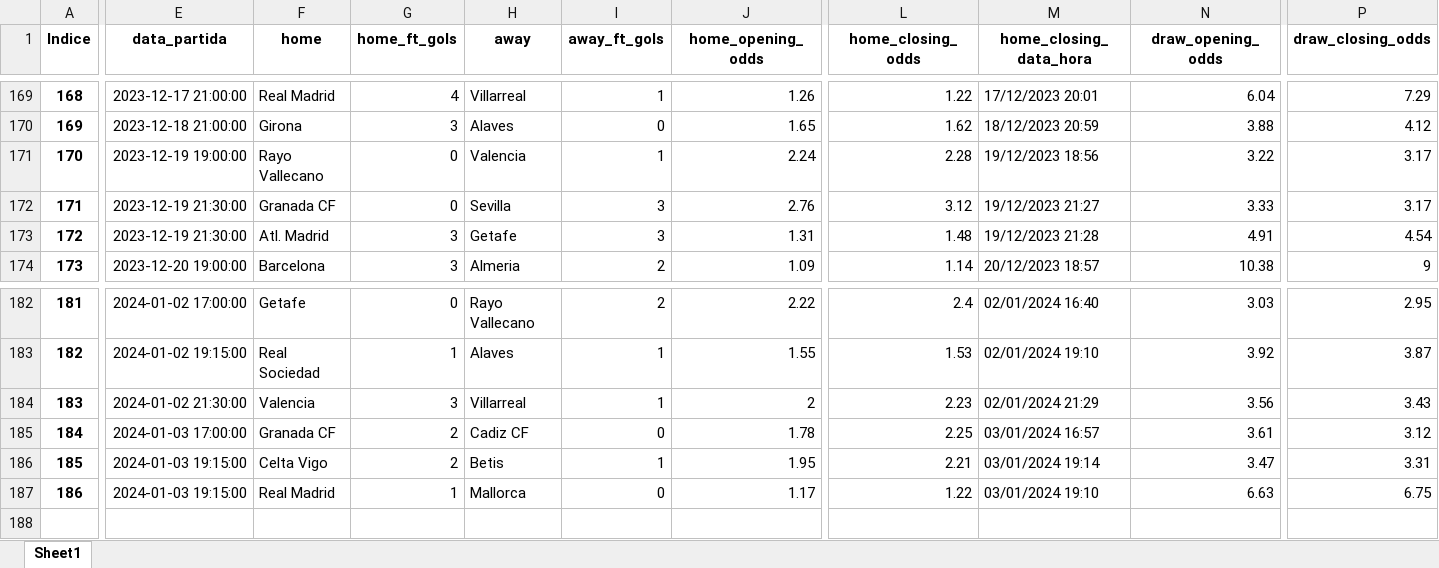
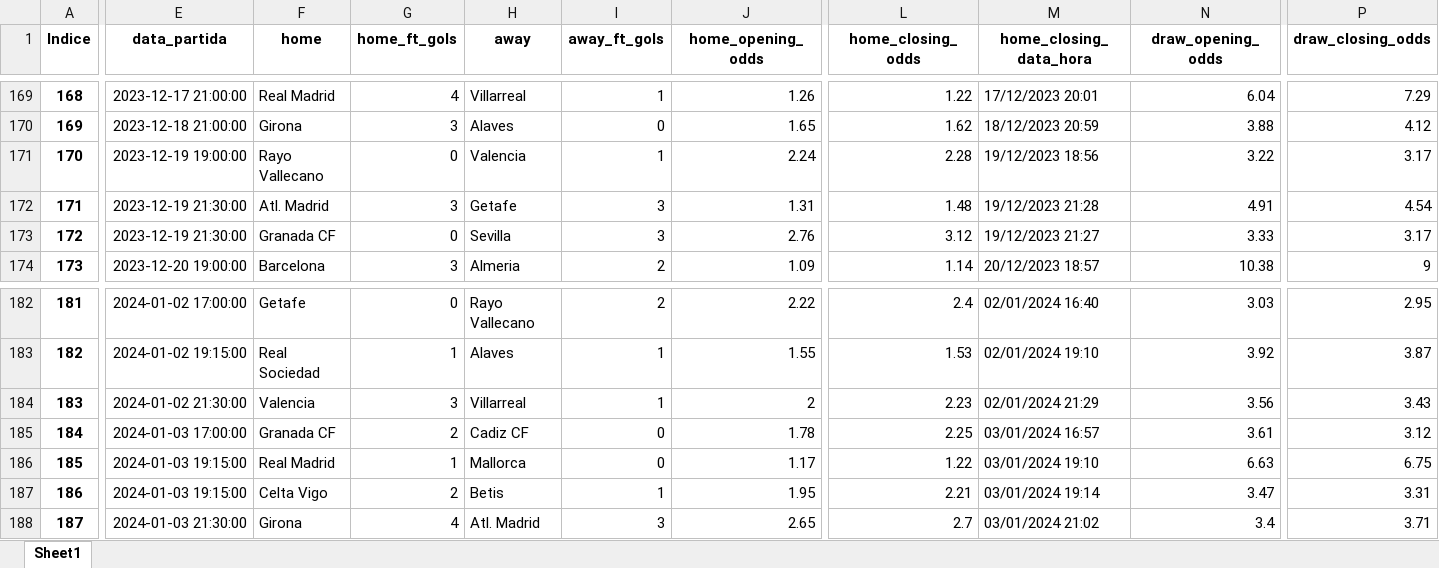
Before and after one commit to tarciziojrdf/poco, an Excel workbook: 2023/spain_laliga_2023-2024.xlsx, sheet Sheet1, drawn as a sheet; only a part is shown, gaps mark what is left out; values as stored, in another font and other column widths than the file's, no borders; addresses are those after the commit; rows hold the shown columns only; the diff covers the shown part only; the diff names each change by its address in the sheet, - before the commit and + after, or states it on an @@ line.

Commit message:
Atualizado por script em 04-01-2024 02:45

```diff
--- a/2023/spain_laliga_2023-2024.xlsx (sheet Sheet1)
+++ b/2023/spain_laliga_2023-2024.xlsx (sheet Sheet1)
@@ row 173 moved to row 172: 171 @@
@@ column A (Indice) renumbered from row 173 down @@
+row 186: 185 | 2024-01-03 19:15:00 | Real Madrid | 1 | Mallorca | 0 | 1.17 | 1.22 | 03/01/2024 19:10 | 6.63 | 6.75
-E188 (data_partida): 2024-01-03 19:15:00
+E188 (data_partida): 2024-01-03 21:30:00
-F188 (home): Real Madrid
+F188 (home): Girona
-G188 (home_ft_gols): 1
+G188 (home_ft_gols): 4
-H188 (away): Mallorca
+H188 (away): Atl. Madrid
-I188 (away_ft_gols): 0
+I188 (away_ft_gols): 3
-J188 (home_opening_odds): 1.17
+J188 (home_opening_odds): 2.65
-L188 (home_closing_odds): 1.22
+L188 (home_closing_odds): 2.7
-M188 (home_closing_data_hora): 03/01/2024 19:10
+M188 (home_closing_data_hora): 03/01/2024 21:02
-N188 (draw_opening_odds): 6.63
+N188 (draw_opening_odds): 3.4
-P188 (draw_closing_odds): 6.75
+P188 (draw_closing_odds): 3.71
```
Also changed, not shown: 5 edited cells elsewhere in this sheet.
